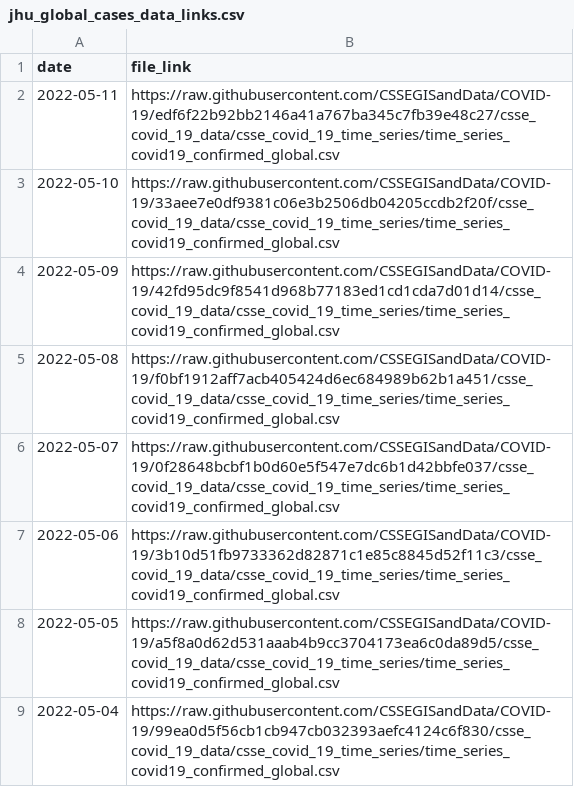
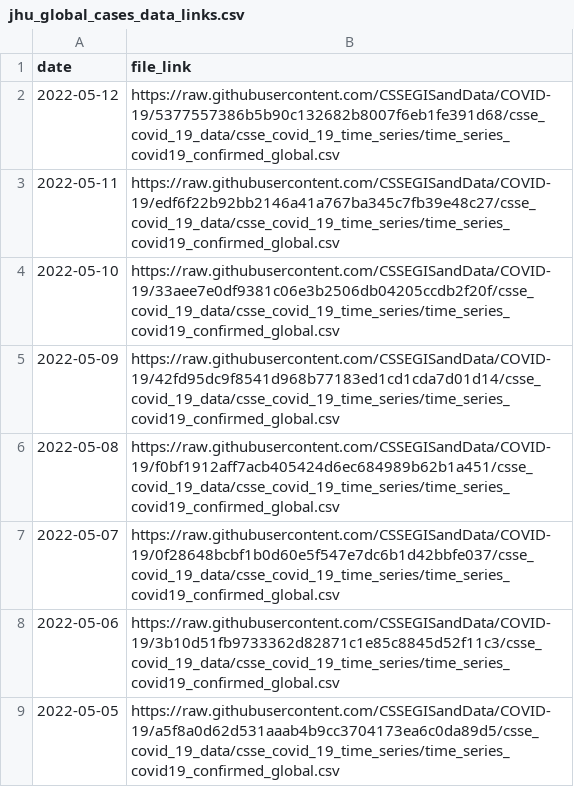
Before and after one commit to reichlab/covidData, a CSV file: data/jhu_global_cases_data_links.csv, drawn as a sheet; only a part is shown; the shorter side is filled out with more unchanged rows; the diff names each change by its address in the sheet, - before the commit and + after, or states it on an @@ line.

```diff
--- a/data/jhu_global_cases_data_links.csv
+++ b/data/jhu_global_cases_data_links.csv
+row 2: 2022-05-12 | https://raw.githubusercontent.com/CSSEGISandData/COVID-19/5377557386b5b90c132682b8007f6eb1fe391d68/csse_covid_19_data/csse_covid_19_time_series/time_series_covid19_confirmed_global.csv
```
Also changed, not shown: data/jhu_global_deaths_data_links.csv, data/jhu_us_cases_data_links.csv, 1 other file.
